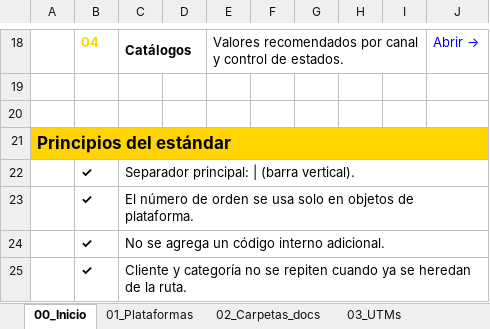
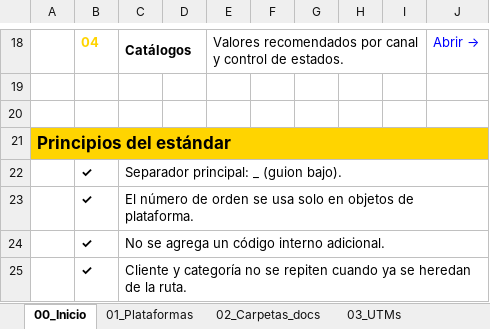
Before and after one commit to adcomgroupco/adcom, an Excel workbook: framework/assets/plantillas/Plantilla_nomenclaturas_y_UTM_casa_apuestas.xlsx, sheet 00_Inicio, drawn as a sheet; only a part is shown, gaps mark what is left out; values as stored, in another font and other column widths than the file's, no borders; the diff names each change by its address in the sheet, - before the commit and + after, or states it on an @@ line.

```diff
--- a/framework/assets/plantillas/Plantilla_nomenclaturas_y_UTM_casa_apuestas.xlsx (sheet 00_Inicio)
+++ b/framework/assets/plantillas/Plantilla_nomenclaturas_y_UTM_casa_apuestas.xlsx (sheet 00_Inicio)
-C22: Separador principal: | (barra vertical).
+C22: Separador principal: _ (guion bajo).
```
Also changed, not shown: sheet 01_Plataformas, sheet 02_Carpetas_docs, formulas that keep their value, framework/assets/plantillas/Plantilla_nomenclaturas_y_UTM_educacion.xlsx, 3 other files.
